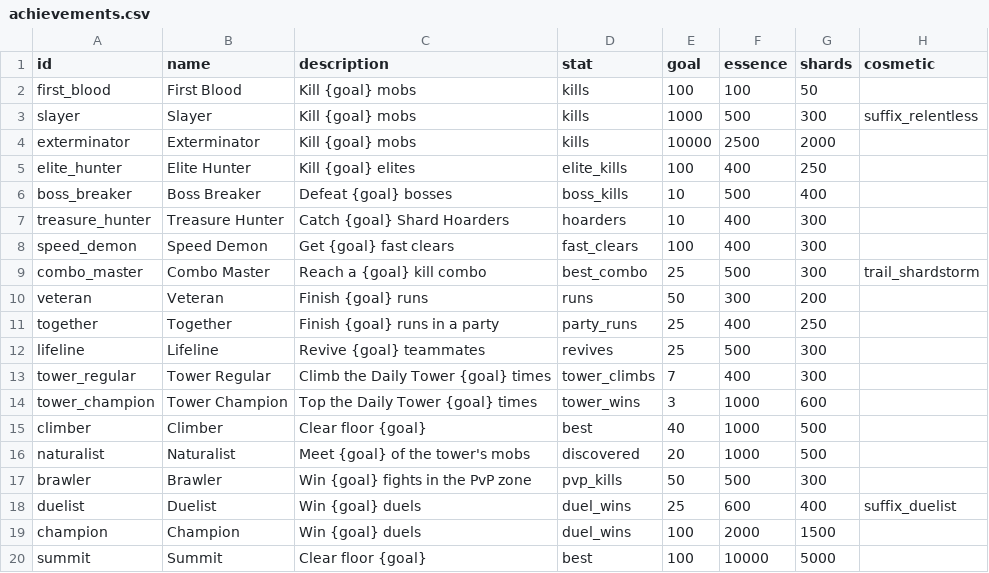
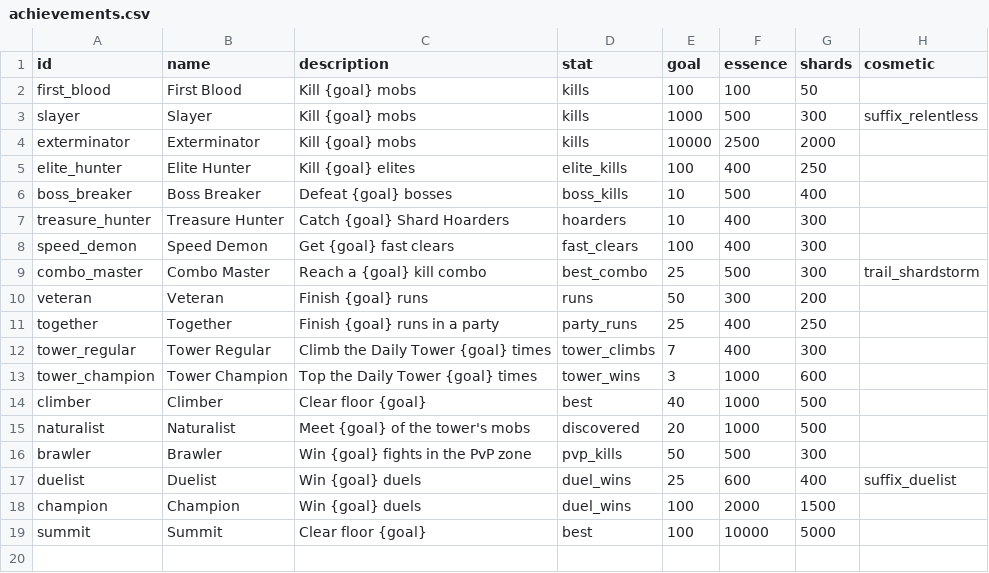
Before and after one commit to charky-p/aurora-plugin, a CSV file: scripts/data/gauntlet/achievements.csv, drawn as a sheet; the diff names each change by its address in the sheet, - before the commit and + after, or states it on an @@ line.

```diff
--- a/scripts/data/gauntlet/achievements.csv
+++ b/scripts/data/gauntlet/achievements.csv
-row 12: lifeline | Lifeline | Revive {goal} teammates | revives | 25 | 500 | 300
```
Also changed, not shown: scripts/data/gauntlet/floors.csv, scripts/data/gauntlet/settings.csv, 10 other files.
